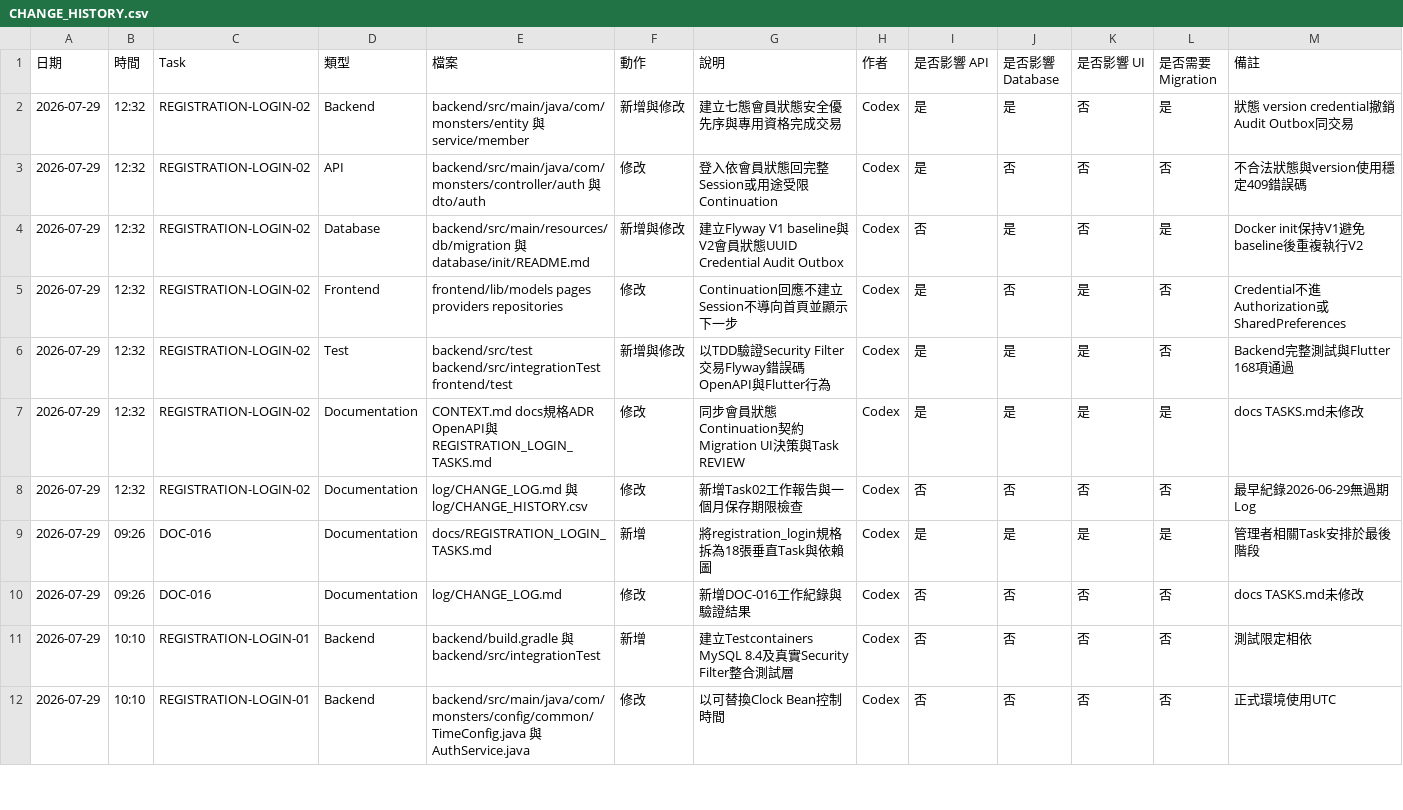
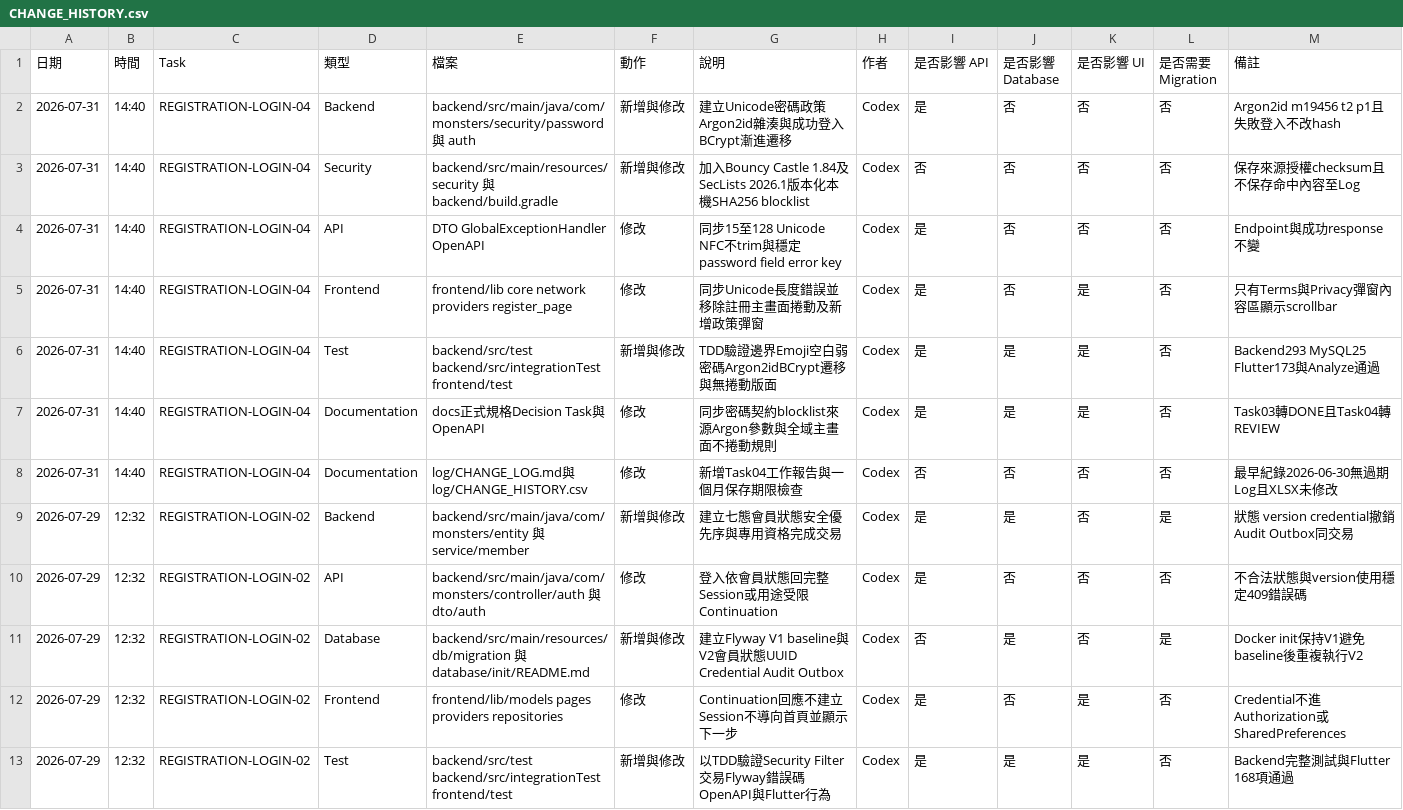
Before and after one commit to LinWeiChun/monsters, a CSV file: log/CHANGE_HISTORY.csv, drawn as a sheet; only a part is shown; the shorter side is filled out with more unchanged rows; the diff names each change by its address in the sheet, - before the commit and + after, or states it on an @@ line.

Commit message:
feat(auth): 導入新密碼政策與漸進遷移

```diff
--- a/log/CHANGE_HISTORY.csv
+++ b/log/CHANGE_HISTORY.csv
+row 2: 2026-07-31 | 14:40 | REGISTRATION-LOGIN-04 | Backend | backend/src/main/java/com/monsters/security/password 與 auth | 新增與修改 | 建立Unicode密碼政策Argon2id雜湊與成功登入BCrypt漸進遷移 | Codex | 是 | 否 | 否 | 否 | Argon2id m19456 t2 p1且失敗登入不改hash
+row 3: 2026-07-31 | 14:40 | REGISTRATION-LOGIN-04 | Security | backend/src/main/resources/security 與 backend/build.gradle | 新增與修改 | 加入Bouncy Castle 1.84及SecLists 2026.1版本化本機SHA256 blocklist | Codex | 否 | 否 | 否 | 否 | 保存來源授權checksum且不保存命中內容至Log
+row 4: 2026-07-31 | 14:40 | REGISTRATION-LOGIN-04 | API | DTO GlobalExceptionHandler OpenAPI | 修改 | 同步15至128 Unicode NFC不trim與穩定password field error key | Codex | 是 | 否 | 否 | 否 | Endpoint與成功response不變
+row 5: 2026-07-31 | 14:40 | REGISTRATION-LOGIN-04 | Frontend | frontend/lib core network providers register_page | 修改 | 同步Unicode長度錯誤並移除註冊主畫面捲動及新增政策彈窗 | Codex | 是 | 否 | 是 | 否 | 只有Terms與Privacy彈窗內容區顯示scrollbar
+row 6: 2026-07-31 | 14:40 | REGISTRATION-LOGIN-04 | Test | backend/src/test backend/src/integrationTest frontend/test | 新增與修改 | TDD驗證邊界Emoji空白弱密碼Argon2idBCrypt遷移與無捲動版面 | Codex | 是 | 是 | 是 | 否 | Backend293 MySQL25 Flutter173與Analyze通過
+row 7: 2026-07-31 | 14:40 | REGISTRATION-LOGIN-04 | Documentation | docs正式規格Decision Task與OpenAPI | 修改 | 同步密碼契約blocklist來源Argon參數與全域主畫面不捲動規則 | Codex | 是 | 是 | 是 | 否 | Task03轉DONE且Task04轉REVIEW
+row 8: 2026-07-31 | 14:40 | REGISTRATION-LOGIN-04 | Documentation | log/CHANGE_LOG.md與log/CHANGE_HISTORY.csv | 修改 | 新增Task04工作報告與一個月保存期限檢查 | Codex | 否 | 否 | 否 | 否 | 最早紀錄2026-06-30無過期Log且XLSX未修改
```
Also changed, not shown: 34 other files.
